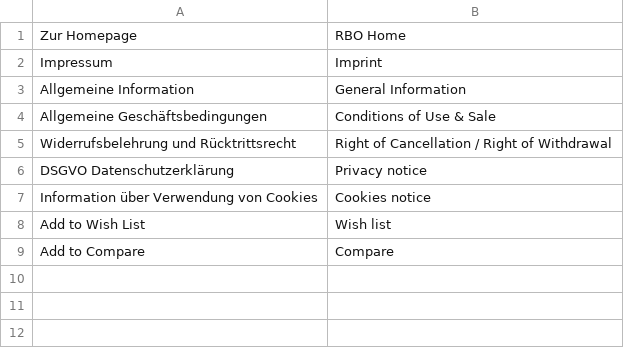
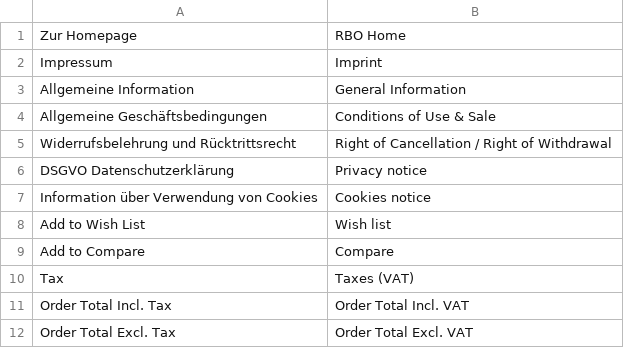
Before and after one commit to tvorexspecialist/m22sports, a CSV file: app/design/frontend/Rbo/puch/i18n/en_US.csv, drawn as a sheet; the diff names each change by its address in the sheet, - before the commit and + after, or states it on an @@ line.

```diff
--- a/app/design/frontend/Rbo/puch/i18n/en_US.csv
+++ b/app/design/frontend/Rbo/puch/i18n/en_US.csv
+row 10: Tax | Taxes (VAT)
+row 11: Order Total Incl. Tax | Order Total Incl. VAT
+row 12: Order Total Excl. Tax | Order Total Excl. VAT
```
Also changed, not shown: 1 other file.
